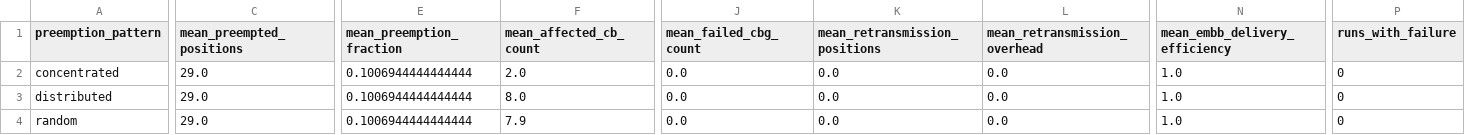
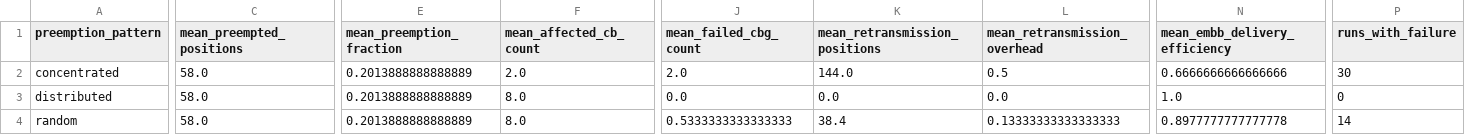
Before and after one commit to pradcodes123/urlcc-cbg-simulation, a CSV file: results/processed/rq2_summary.csv, drawn as a sheet; only a part is shown, gaps mark what is left out; the diff covers the shown part only; the diff names each change by its address in the sheet, - before the commit and + after, or states it on an @@ line.

```diff
--- a/results/processed/rq2_summary.csv
+++ b/results/processed/rq2_summary.csv
-C2:C4 (mean_preempted_positions): 29.0
+C2:C4 (mean_preempted_positions): 58.0
-E2:E4 (mean_preemption_fraction): 0.1006944444444444
+E2:E4 (mean_preemption_fraction): 0.2013888888888889
-J2 (mean_failed_cbg_count): 0.0
+J2 (mean_failed_cbg_count): 2.0
-K2 (mean_retransmission_positions): 0.0
+K2 (mean_retransmission_positions): 144.0
-L2 (mean_retransmission_overhead): 0.0
+L2 (mean_retransmission_overhead): 0.5
-N2 (mean_embb_delivery_efficiency): 1.0
+N2 (mean_embb_delivery_efficiency): 0.6666666666666666
-P2 (runs_with_failure): 0
+P2 (runs_with_failure): 30
-F4 (mean_affected_cb_count): 7.9
+F4 (mean_affected_cb_count): 8.0
-J4 (mean_failed_cbg_count): 0.0
+J4 (mean_failed_cbg_count): 0.5333333333333333
-K4 (mean_retransmission_positions): 0.0
+K4 (mean_retransmission_positions): 38.4
-L4 (mean_retransmission_overhead): 0.0
+L4 (mean_retransmission_overhead): 0.13333333333333333
-N4 (mean_embb_delivery_efficiency): 1.0
+N4 (mean_embb_delivery_efficiency): 0.8977777777777778
-P4 (runs_with_failure): 0
+P4 (runs_with_failure): 14
```
Also changed, not shown: 3 edited cells elsewhere in this file, results/processed/rq3_summary.csv, results/raw/rq2_patterns.csv, 23 other files.
